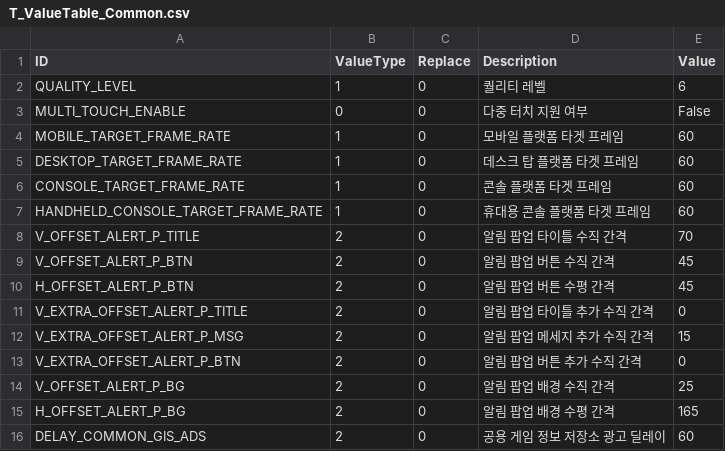
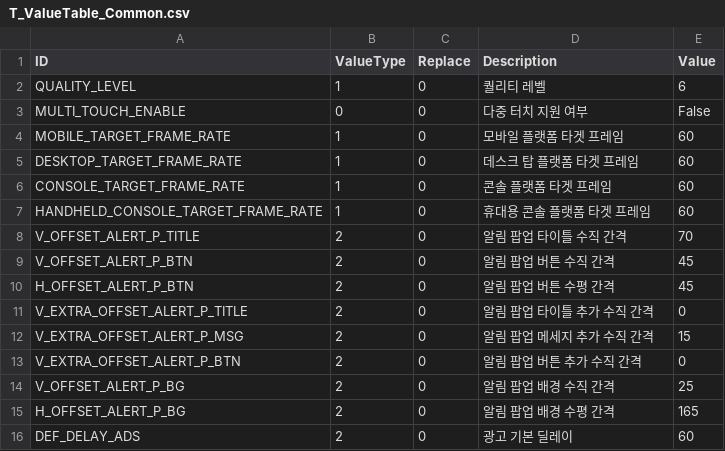
Before and after one commit to devmodle/0300000001.module_unitycommon, a CSV file: Templates/Tables/ValueInfo/T_ValueTable_Common.csv, drawn as a sheet.

```diff
--- a/Templates/Tables/ValueInfo/T_ValueTable_Common.csv
+++ b/Templates/Tables/ValueInfo/T_ValueTable_Common.csv
@@ -15,2 +15,2 @@ V_OFFSET_ALERT_P_BG,2,0,알림 팝업 배경 수직 간격,25
 H_OFFSET_ALERT_P_BG,2,0,알림 팝업 배경 수평 간격,165
-DELAY_COMMON_GIS_ADS,2,0,공용 게임 정보 저장소 광고 딜레이,60
+DEF_DELAY_ADS,2,0,광고 기본 딜레이,60
```
Also changed, not shown: 13 other files.
